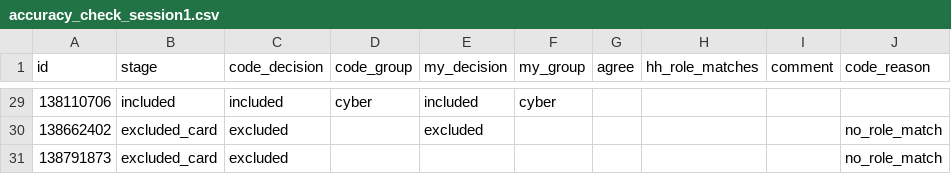
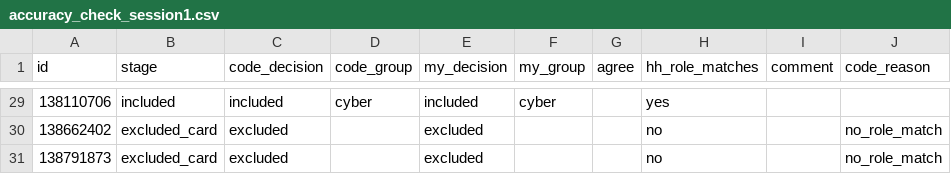
Before and after one commit to Sabira687/rmt-skills-gap, a CSV file: logs/accuracy_check_session1.csv, drawn as a sheet; only a part is shown, gaps mark what is left out; the diff covers the shown part only; the diff names each change by its address in the sheet, - before the commit and + after, or states it on an @@ line.

```diff
--- a/logs/accuracy_check_session1.csv
+++ b/logs/accuracy_check_session1.csv
-H29 (hh_role_matches): (empty)
+H29 (hh_role_matches): yes
-H30:H31 (hh_role_matches): (empty)
+H30:H31 (hh_role_matches): no
-E31 (my_decision): (empty)
+E31 (my_decision): excluded
```
Also changed, not shown: 27 edited cells elsewhere in this file, data/processed/session1_2026-10-23/t10_quality_shares.csv, logs/research_log.csv, 11 other files.
